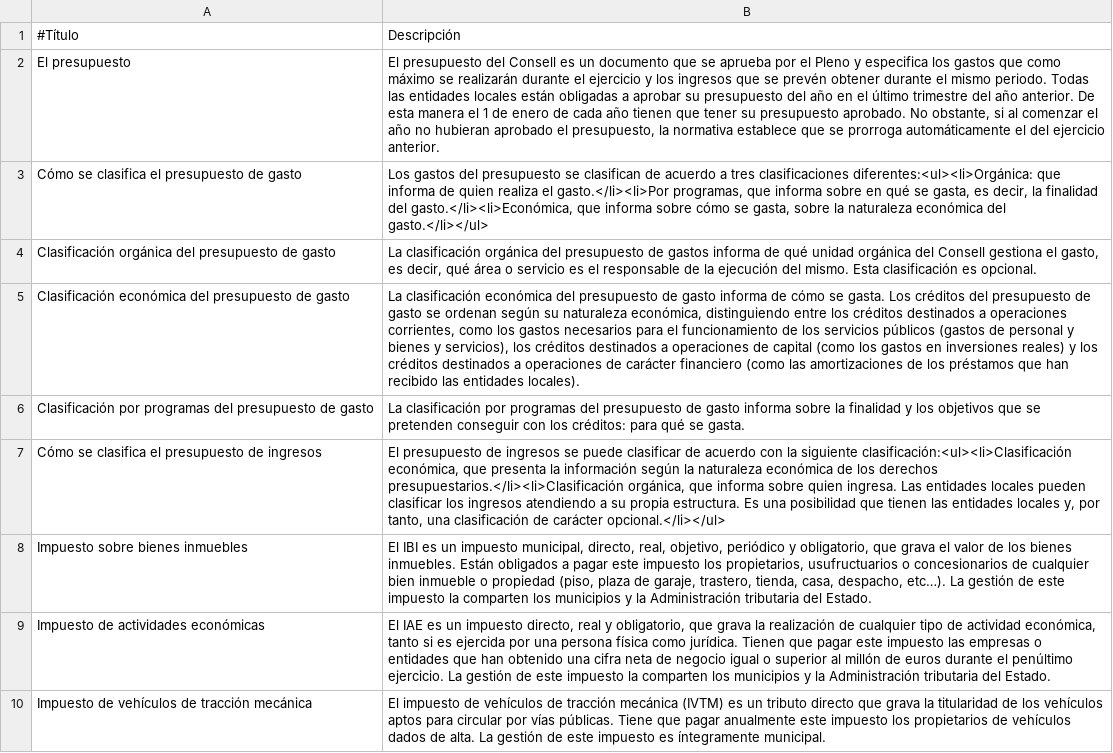
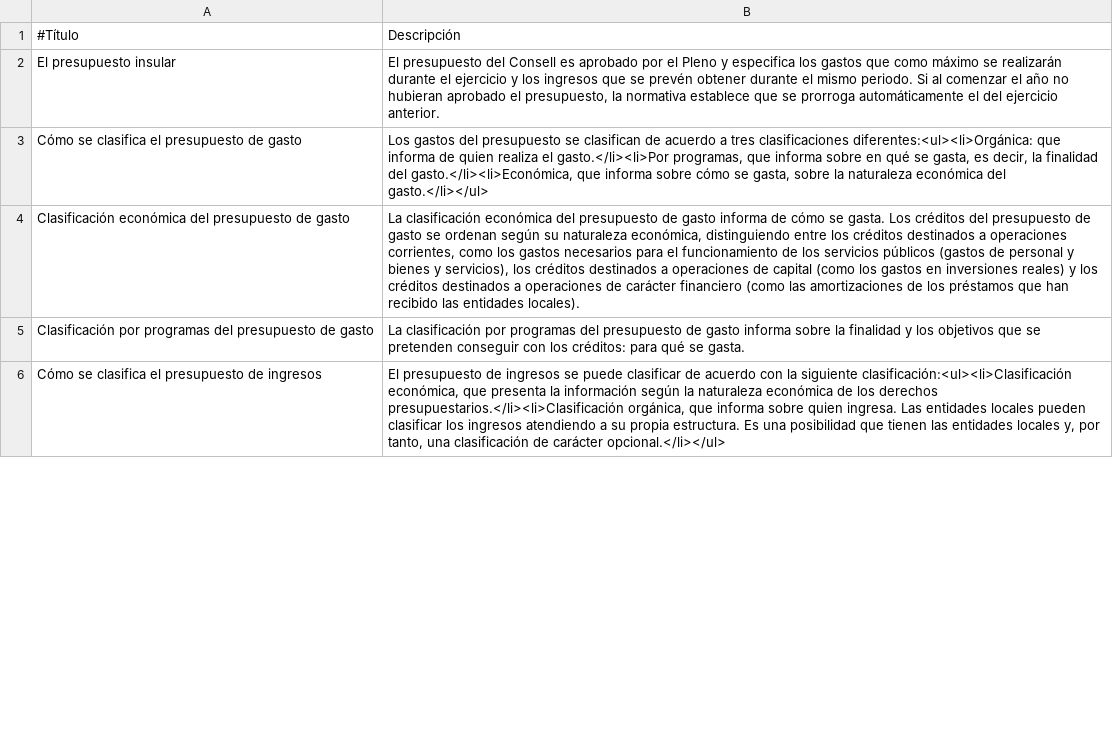
Before and after one commit to civio/presupuesto-menorca, a CSV file: data/glosario_es.csv, drawn as a sheet; only a part is shown; removed rows and columns are numbered as before the commit, all else as after; the diff covers the shown part only; the diff names each change by its address in the sheet, - before the commit and + after, or states it on an @@ line.

```diff
--- a/data/glosario_es.csv
+++ b/data/glosario_es.csv
-row 2: El presupuesto | El presupuesto del Consell es un documento que se aprueba por el Pleno y especifica los gastos que como máximo se realizarán durante el ejercicio y los ingresos que se prevén obtener durante el mismo periodo. Todas las entidades locales están obligadas a aprobar su presupuesto del año en el último trimestre del año anterior. De esta manera el 1 de enero de cada año tienen que tener su presupuesto aprobado. No obstante, si al comenzar el año no hubieran aprobado el presupuesto, la normativa establece que se prorroga automáticamente el del ejercicio anterior.
+row 2: El presupuesto insular | El presupuesto del Consell es aprobado por el Pleno y especifica los gastos que como máximo se realizarán durante el ejercicio y los ingresos que se prevén obtener durante el mismo periodo. Si al comenzar el año no hubieran aprobado el presupuesto, la normativa establece que se prorroga automáticamente el del ejercicio anterior.
-row 4: Clasificación orgánica del presupuesto de gasto | La clasificación orgánica del presupuesto de gastos informa de qué unidad orgánica del Consell gestiona el gasto, es decir, qué área o servicio es el responsable de la ejecución del mismo. Esta clasificación es opcional.
-row 8: Impuesto sobre bienes inmuebles | El IBI es un impuesto municipal, directo, real, objetivo, periódico y obligatorio, que grava el valor de los bienes inmuebles. Están obligados a pagar este impuesto los propietarios, usufructuarios o concesionarios de cualquier bien inmueble o propiedad (piso, plaza de garaje, trastero, tienda, casa, despacho, etc…). La gestión de este impuesto la comparten los municipios y la Administración tributaria del Estado.
-row 9: Impuesto de actividades económicas | El IAE es un impuesto directo, real y obligatorio, que grava la realización de cualquier tipo de actividad económica, tanto si es ejercida por una persona física como jurídica. Tienen que pagar este impuesto las empresas o entidades que han obtenido una cifra neta de negocio igual o superior al millón de euros durante el penúltimo ejercicio. La gestión de este impuesto la comparten los municipios y la Administración tributaria del Estado.
-row 10: Impuesto de vehículos de tracción mecánica | El impuesto de vehículos de tracción mecánica (IVTM) es un tributo directo que grava la titularidad de los vehículos aptos para circular por vías públicas. Tiene que pagar anualmente este impuesto los propietarios de vehículos dados de alta. La gestión de este impuesto es íntegramente municipal.
```
Also changed, not shown: 3 removed rows and 5 edited cells elsewhere in this file, data/glosario_ca.csv.
